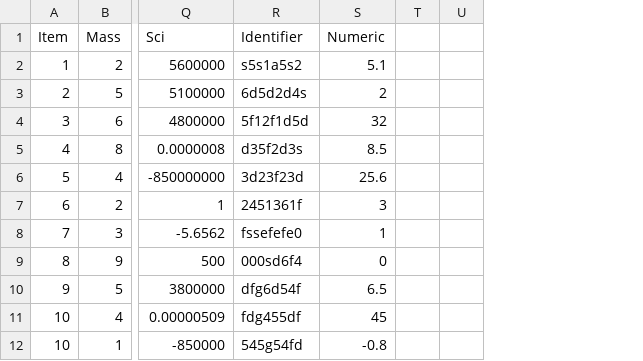
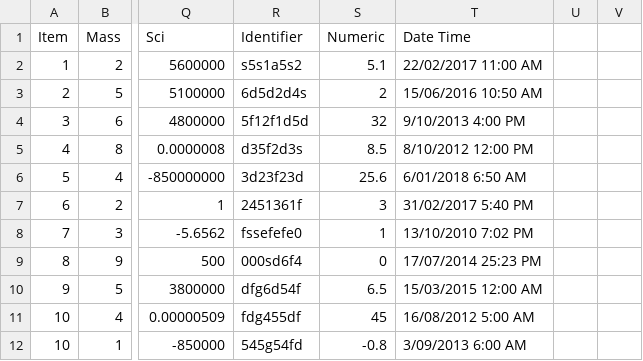
Before and after one commit to Alastairsc/CITS4406-Assignment2, a CSV file: csv_files/SampleFile.csv, drawn as a sheet; only a part is shown, gaps mark what is left out; the diff names each change by its address in the sheet, - before the commit and + after, or states it on an @@ line.

Commit message:
Added datetime to sample file

```diff
--- a/csv_files/SampleFile.csv
+++ b/csv_files/SampleFile.csv
+column T (Date Time), rows 2-12: 22/02/2017 11:00 AM | 15/06/2016 10:50 AM | 9/10/2013 4:00 PM | 8/10/2012 12:00 PM | 6/01/2018 6:50 AM | 31/02/2017 5:40 PM | 13/10/2010 7:02 PM | 17/07/2014 25:23 PM | 15/03/2015 12:00 AM | 16/08/2012 5:00 AM | 3/09/2013 6:00 AM
```
